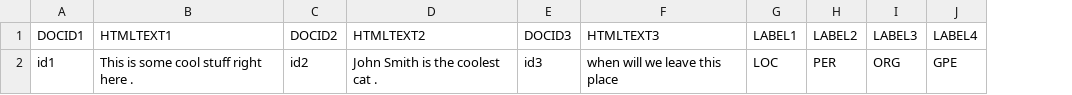
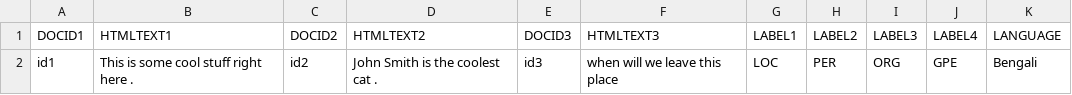
Before and after one commit to CogComp/talen, a CSV file: data/mturk.csv, drawn as a sheet; the diff names each change by its address in the sheet, - before the commit and + after, or states it on an @@ line.

```diff
--- a/data/mturk.csv
+++ b/data/mturk.csv
+column K (LANGUAGE), row 2: Bengali
```
Also changed, not shown: 3 other files.
